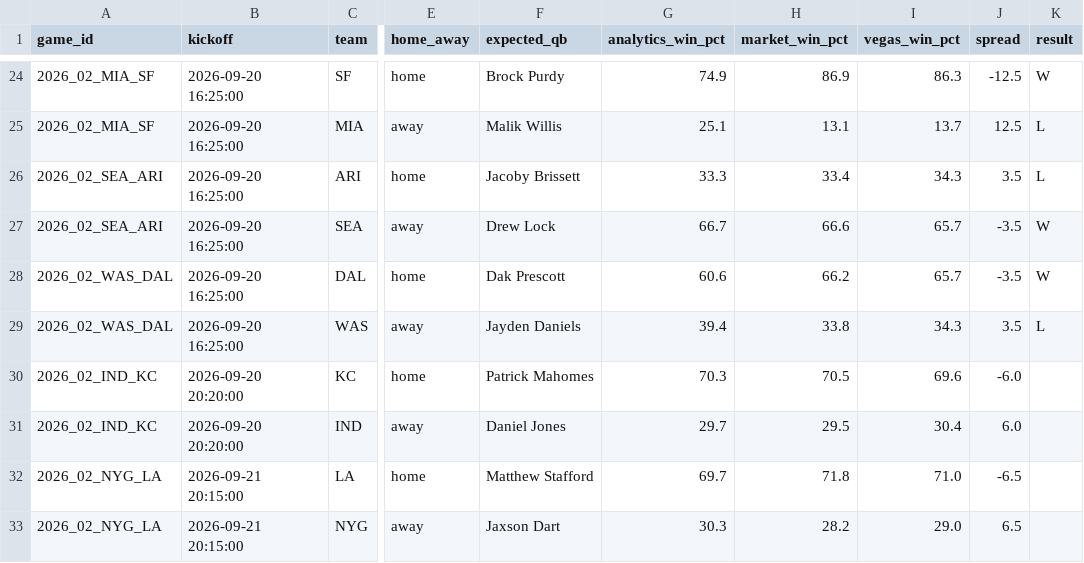
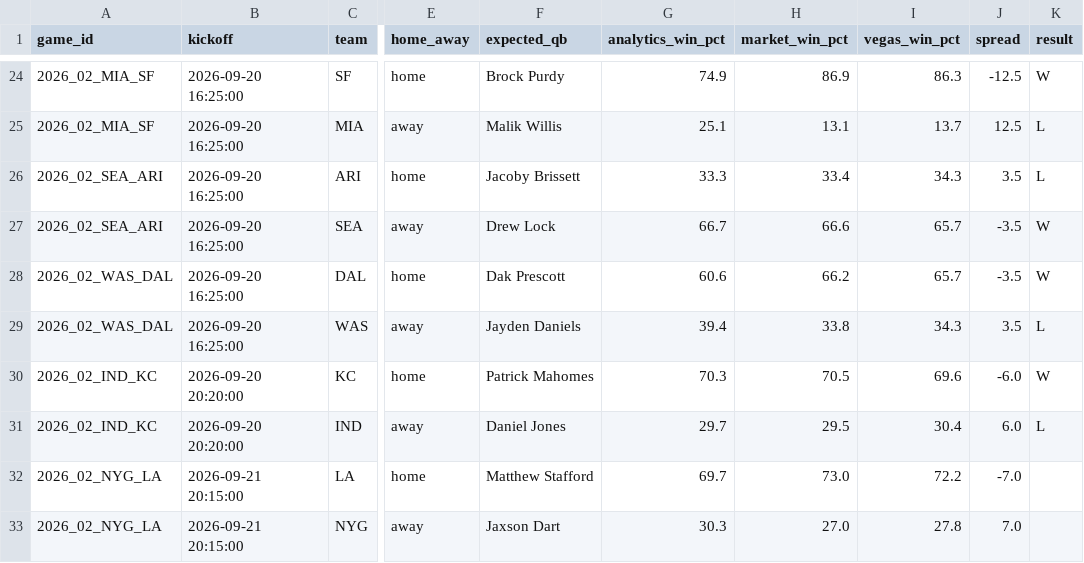
Before and after one commit to elanmuniz/NFL-predictor-site, a CSV file: data/2026_week02.csv, drawn as a sheet; only a part is shown, gaps mark what is left out; the diff names each change by its address in the sheet, - before the commit and + after, or states it on an @@ line.

```diff
--- a/data/2026_week02.csv
+++ b/data/2026_week02.csv
-K30 (result): (empty)
+K30 (result): W
-K31 (result): (empty)
+K31 (result): L
-H32 (market_win_pct): 71.8
+H32 (market_win_pct): 73.0
-I32 (vegas_win_pct): 71.0
+I32 (vegas_win_pct): 72.2
-J32 (spread): -6.5
+J32 (spread): -7.0
-H33 (market_win_pct): 28.2
+H33 (market_win_pct): 27.0
-I33 (vegas_win_pct): 29.0
+I33 (vegas_win_pct): 27.8
-J33 (spread): 6.5
+J33 (spread): 7.0
```
Also changed, not shown: data/2026_week02_alt_spreads.csv, data/2026_week02_fantasy.csv, 8 other files.
